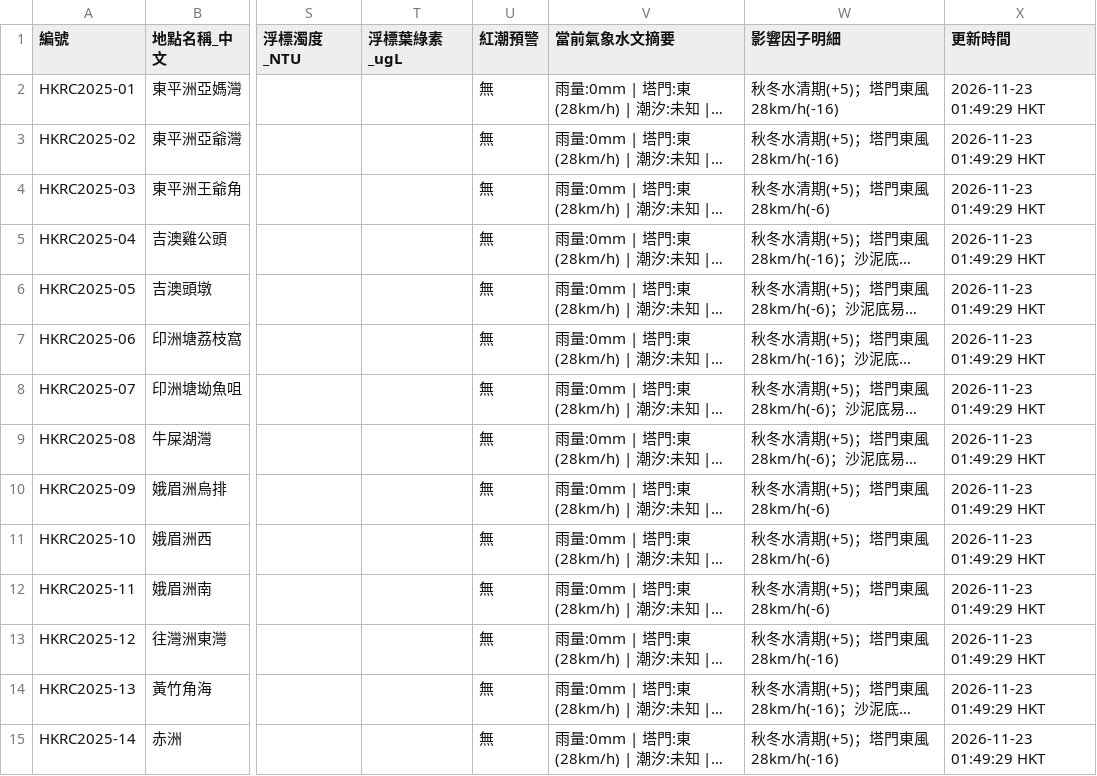
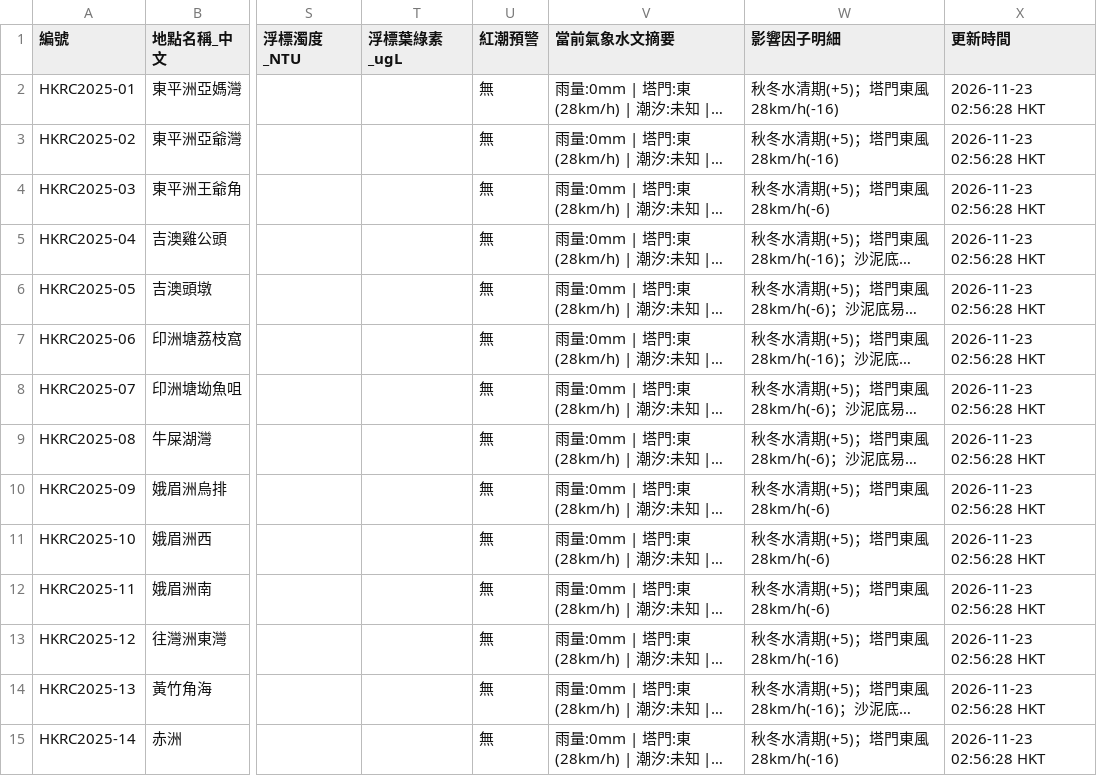
Before and after one commit to chanswc-sys/hk-dive-visibility-api, a CSV file: visibility_latest.csv, drawn as a sheet; only a part is shown, gaps mark what is left out; long unchanged cells end in …; the diff covers the shown part only; the diff names each change by its address in the sheet, - before the commit and + after, or states it on an @@ line.

```diff
--- a/visibility_latest.csv
+++ b/visibility_latest.csv
-X2:X15 (更新時間): 2026-11-23 01:49:29 HKT
+X2:X15 (更新時間): 2026-11-23 02:56:28 HKT
```
Also changed, not shown: 95 edited cells elsewhere in this file, dive_sites_visibility_latest.csv, 2 other files.
